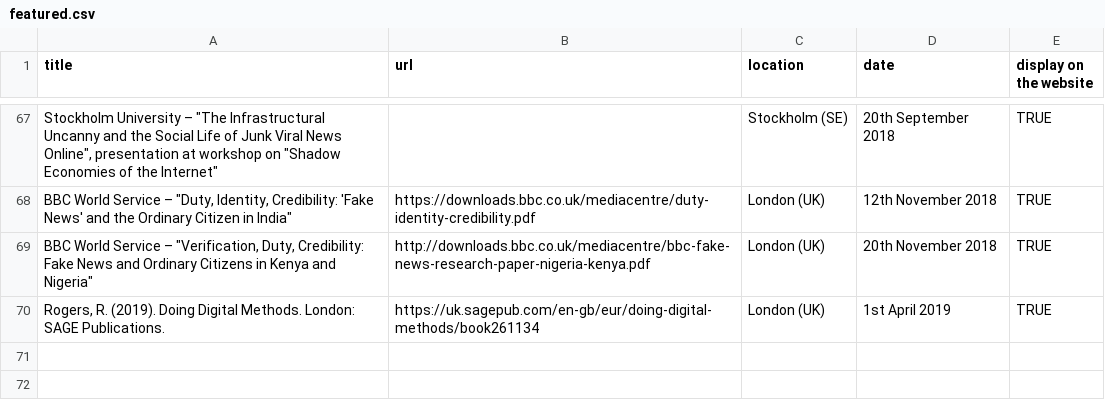
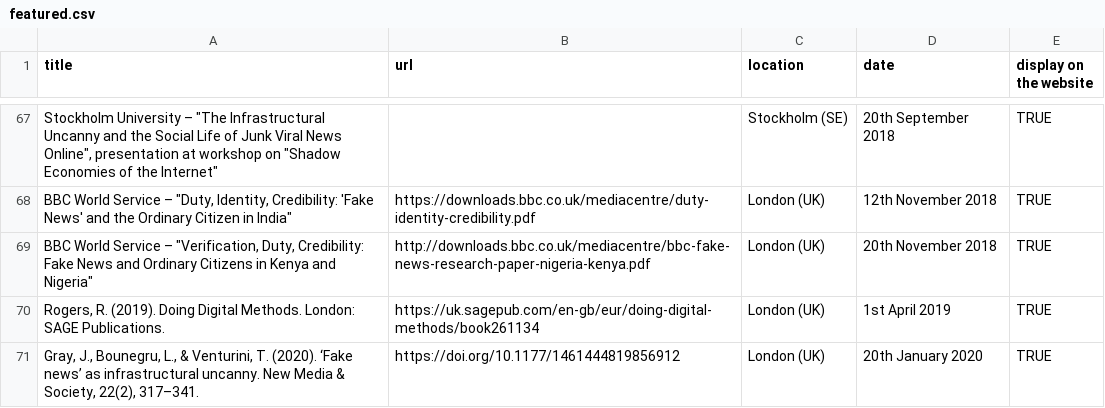
Before and after one commit to PublicDataLab/fake-news-website, a CSV file: data/featured.csv, drawn as a sheet; only a part is shown, gaps mark what is left out; the diff names each change by its address in the sheet, - before the commit and + after, or states it on an @@ line.

Commit message:
Update featured.csv

```diff
--- a/data/featured.csv
+++ b/data/featured.csv
+row 71: Gray, J., Bounegru, L., & Venturini, T. (2020). ‘Fake news’ as infrastructural uncanny. New Media & Society, 22(2), 317–341. | https://doi.org/10.1177/1461444819856912 | London (UK) | 20th January 2020 | TRUE
```
